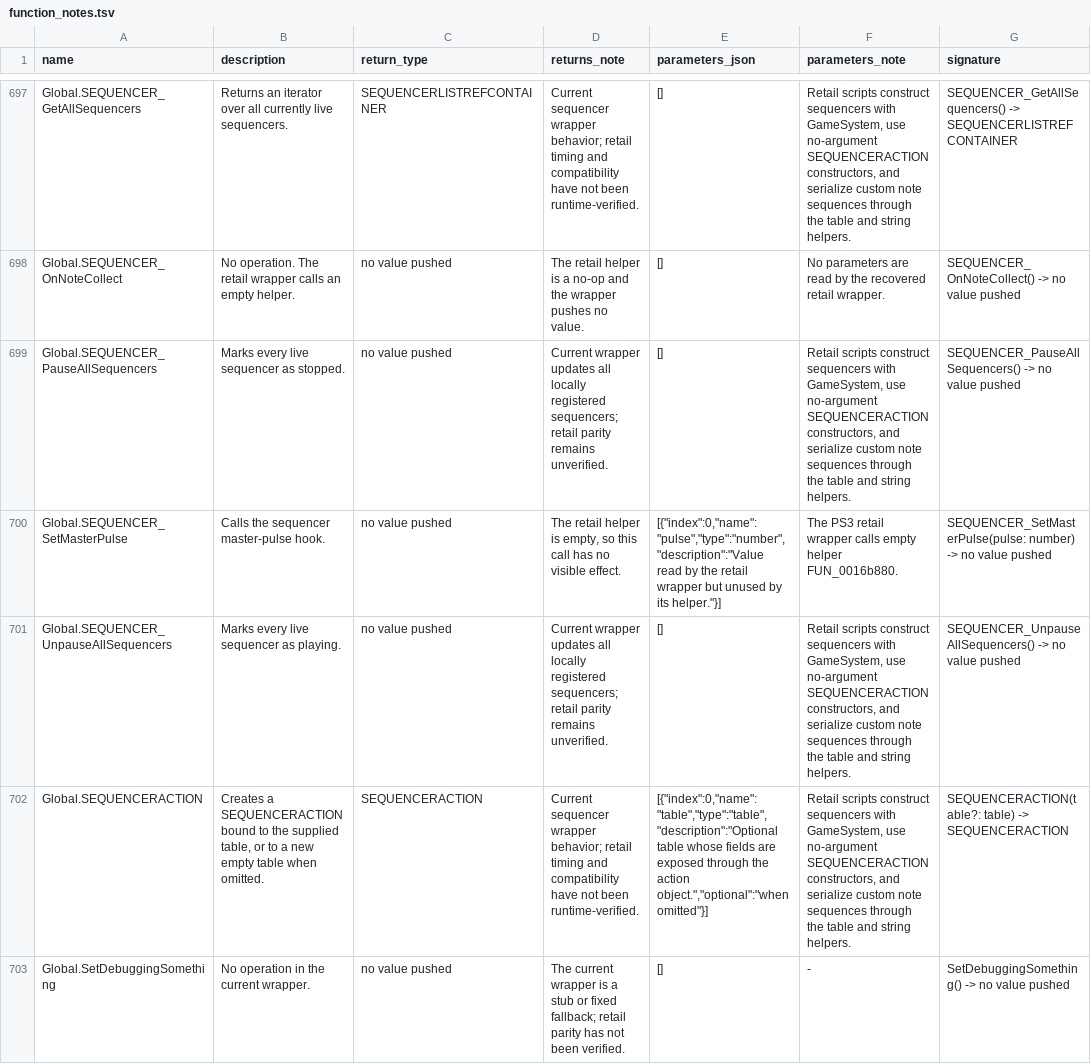
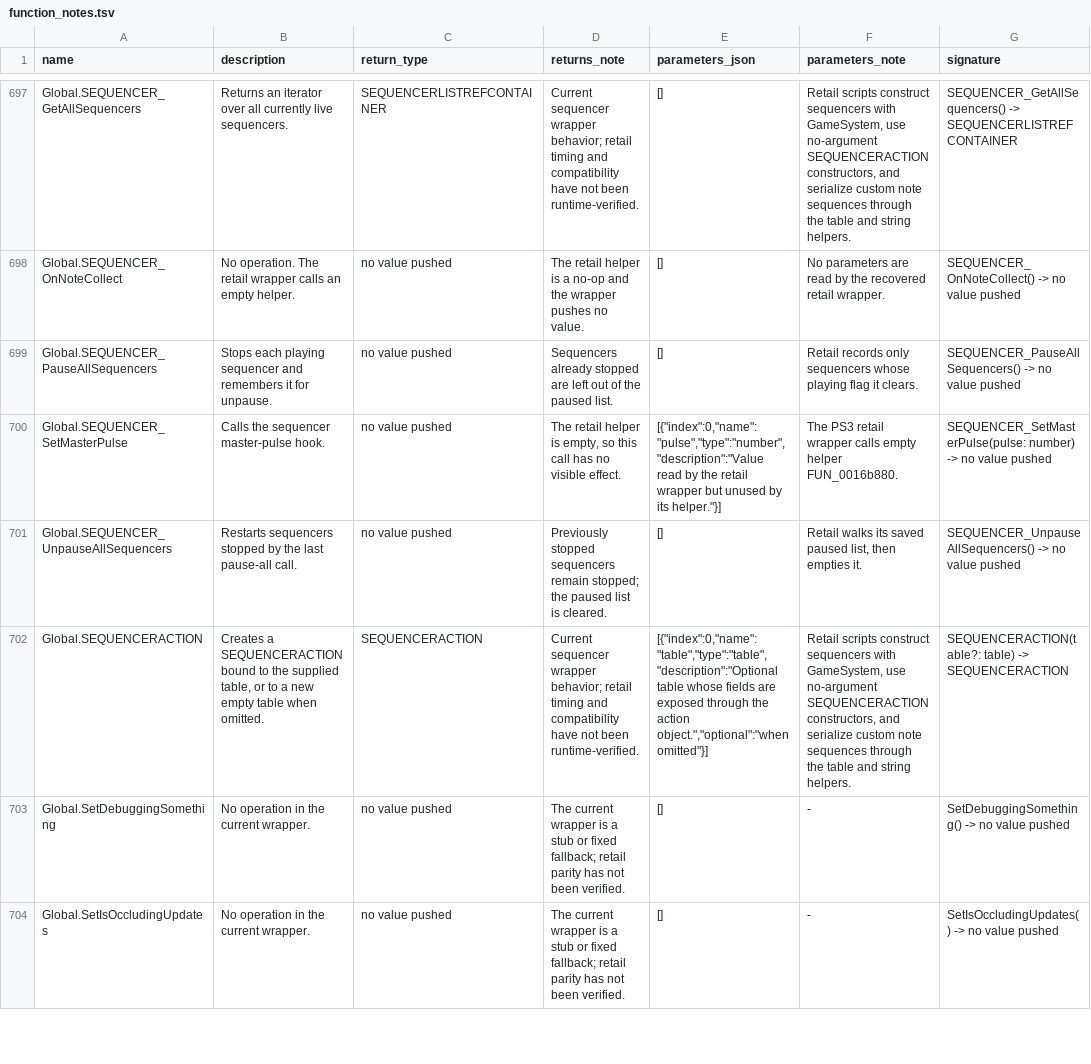
Before and after one commit to Kalixtan/OpenEggEngine, a TSV file: docs/api/function_notes.tsv, drawn as a sheet; only a part is shown, gaps mark what is left out; the shorter side is filled out with more unchanged rows; the diff names each change by its address in the sheet, - before the commit and + after, or states it on an @@ line.

Commit message:
fix(sequencer): resume only paused players

```diff
--- a/docs/api/function_notes.tsv
+++ b/docs/api/function_notes.tsv
-B699 (description): Marks every live sequencer as stopped.
+B699 (description): Stops each playing sequencer and remembers it for unpause.
-D699 (returns_note): Current wrapper updates all locally registered sequencers; retail parity remains unverified.
+D699 (returns_note): Sequencers already stopped are left out of the paused list.
-F699 (parameters_note): Retail scripts construct sequencers with GameSystem, use no-argument SEQUENCERACTION constructors, and serialize custom note sequences through the table and string helpers.
+F699 (parameters_note): Retail records only sequencers whose playing flag it clears.
-B701 (description): Marks every live sequencer as playing.
+B701 (description): Restarts sequencers stopped by the last pause-all call.
-D701 (returns_note): Current wrapper updates all locally registered sequencers; retail parity remains unverified.
+D701 (returns_note): Previously stopped sequencers remain stopped; the paused list is cleared.
-F701 (parameters_note): Retail scripts construct sequencers with GameSystem, use no-argument SEQUENCERACTION constructors, and serialize custom note sequences through the table and string helpers.
+F701 (parameters_note): Retail walks its saved paused list, then empties it.
```
Also changed, not shown: 1 other file.
